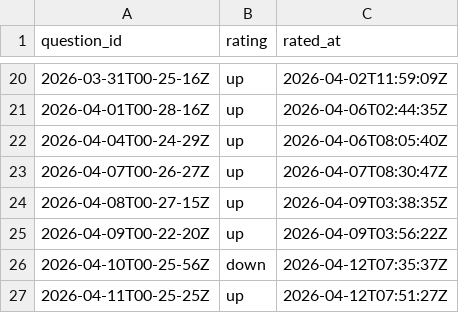
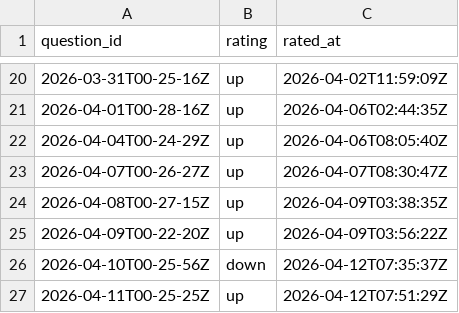
Before and after one commit to kghamilton89/personal-development-journal, a CSV file: data/feedback.csv, drawn as a sheet; only a part is shown, gaps mark what is left out.

Commit message:
feedback: up for 2026-04-11T00-25-25Z

```diff
--- a/data/feedback.csv
+++ b/data/feedback.csv
@@ -26,2 +26,2 @@ question_id,rating,rated_at
 2026-04-10T00-25-56Z,down,2026-04-12T07:35:37Z
-2026-04-11T00-25-25Z,up,2026-04-12T07:51:27Z
+2026-04-11T00-25-25Z,up,2026-04-12T07:51:29Z
```
